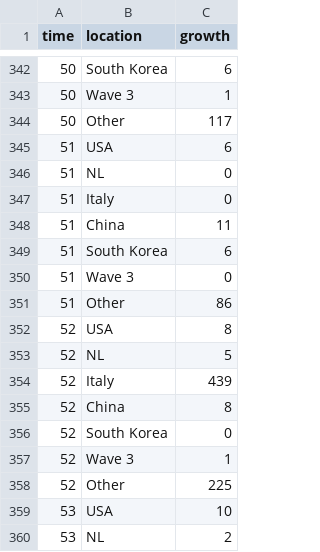
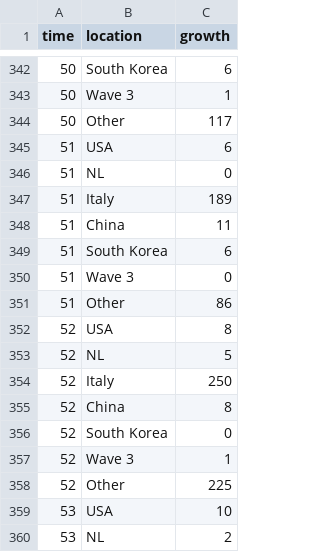
Before and after one commit to robhanssen/covid-19, a CSV file: data/covid-casualty-growth.csv, drawn as a sheet; only a part is shown, gaps mark what is left out.

```diff
--- a/data/covid-casualty-growth.csv
+++ b/data/covid-casualty-growth.csv
@@ -346,3 +346,3 @@ time,location,growth
 51,NL,0
-51,Italy,0
+51,Italy,189
 51,China,11
@@ -353,3 +353,3 @@ time,location,growth
 52,NL,5
-52,Italy,439
+52,Italy,250
 52,China,8
```
Also changed, not shown: data/covid-deaths.csv, data/covid-growth.csv, 14 other files.
